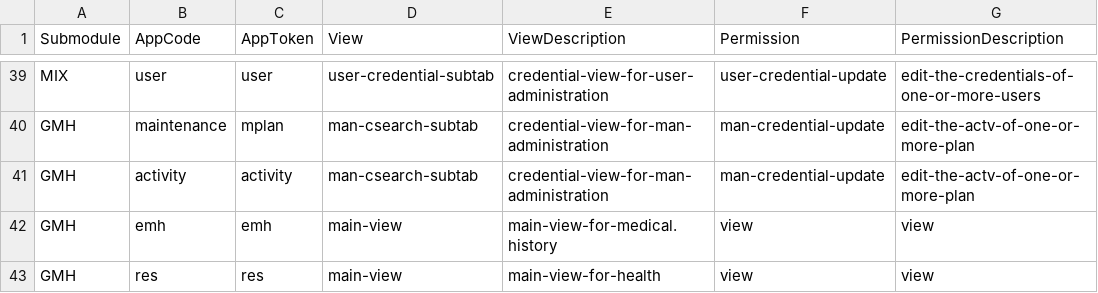
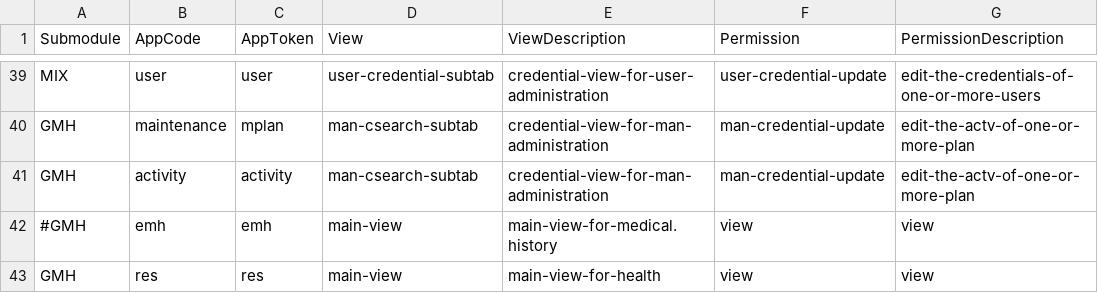
Before and after one commit to idbcgroup/GMH, a CSV file: ejb/src/main/resources/codes.csv, drawn as a sheet; only a part is shown, gaps mark what is left out.

```diff
--- a/ejb/src/main/resources/codes.csv
+++ b/ejb/src/main/resources/codes.csv
@@ -41,3 +41,3 @@ GMH,maintenance,mplan,man-csearch-subtab,credential-view-for-man-administration,
 GMH,activity,activity,man-csearch-subtab,credential-view-for-man-administration,man-credential-update,edit-the-actv-of-one-or-more-plan
-GMH,emh,emh,main-view,main-view-for-medical.history,view,view
+#GMH,emh,emh,main-view,main-view-for-medical.history,view,view
 GMH,res,res,main-view,main-view-for-health,view,view
```
Also changed, not shown: 20 other files.
